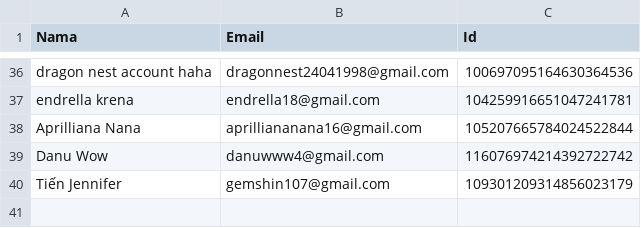
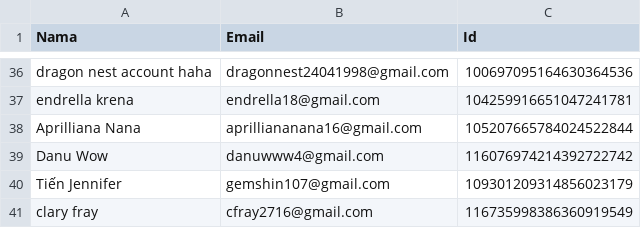
Before and after one commit to rebeatproject/AuditionMusic5, a CSV file: data/google-users.csv, drawn as a sheet; only a part is shown, gaps mark what is left out.

Commit message:
log: google clary fray

```diff
--- a/data/google-users.csv
+++ b/data/google-users.csv
@@ -40 +40,2 @@ Danu Wow,danuwww4@gmail.com,116076974214392722742
 Tiến Jennifer,gemshin107@gmail.com,109301209314856023179
+clary fray,cfray2716@gmail.com,116735998386360919549
```
